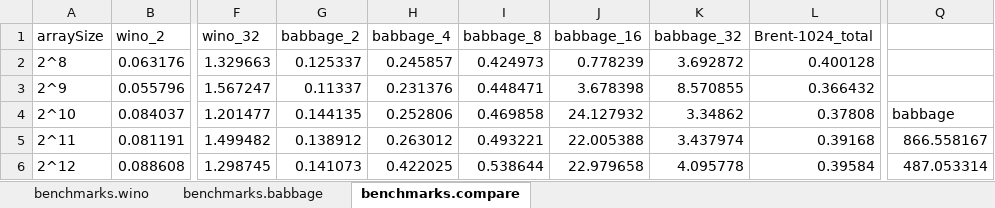
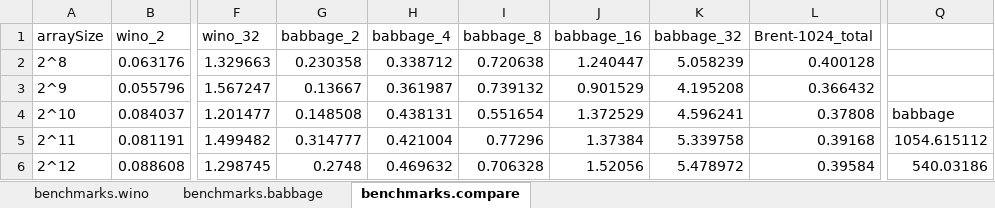
Before and after one commit to daltonbohning/Parallel-Scan-Scalability, an Excel workbook: benchmarks.all.xlsx, sheet benchmarks.compare, drawn as a sheet; only a part is shown, gaps mark what is left out; values as stored, in another font and other column widths than the file's, no borders; charts and pictures not drawn; the diff covers the shown part only; the diff names each change by its address in the sheet, - before the commit and + after, or states it on an @@ line.

Commit message:
fresh babbage

```diff
--- a/benchmarks.all.xlsx (sheet benchmarks.compare)
+++ b/benchmarks.all.xlsx (sheet benchmarks.compare)
-G2 (babbage_2): 0.125337
+G2 (babbage_2): 0.230358
-H2 (babbage_4): 0.245857
+H2 (babbage_4): 0.338712
-I2 (babbage_8): 0.424973
+I2 (babbage_8): 0.720638
-J2 (babbage_16): 0.778239
+J2 (babbage_16): 1.240447
-K2 (babbage_32): 3.692872
+K2 (babbage_32): 5.058239
-G3 (babbage_2): 0.11337
+G3 (babbage_2): 0.13667
-H3 (babbage_4): 0.231376
+H3 (babbage_4): 0.361987
-I3 (babbage_8): 0.448471
+I3 (babbage_8): 0.739132
-J3 (babbage_16): 3.678398
+J3 (babbage_16): 0.901529
-K3 (babbage_32): 8.570855
+K3 (babbage_32): 4.195208
-G4 (babbage_2): 0.144135
+G4 (babbage_2): 0.148508
-H4 (babbage_4): 0.252806
+H4 (babbage_4): 0.438131
-I4 (babbage_8): 0.469858
+I4 (babbage_8): 0.551654
-J4 (babbage_16): 24.127932
+J4 (babbage_16): 1.372529
-K4 (babbage_32): 3.34862
+K4 (babbage_32): 4.596241
-G5 (babbage_2): 0.138912
+G5 (babbage_2): 0.314777
-H5 (babbage_4): 0.263012
+H5 (babbage_4): 0.421004
-I5 (babbage_8): 0.493221
+I5 (babbage_8): 0.77296
-J5 (babbage_16): 22.005388
+J5 (babbage_16): 1.37384
-K5 (babbage_32): 3.437974
+K5 (babbage_32): 5.339758
-Q5: 866.558167
+Q5: 1054.615112
-G6 (babbage_2): 0.141073
+G6 (babbage_2): 0.2748
-H6 (babbage_4): 0.422025
+H6 (babbage_4): 0.469632
-I6 (babbage_8): 0.538644
+I6 (babbage_8): 0.706328
-J6 (babbage_16): 22.979658
+J6 (babbage_16): 1.52056
-K6 (babbage_32): 4.095778
+K6 (babbage_32): 5.478972
-Q6: 487.053314
+Q6: 540.03186
```
Also changed, not shown: 83 edited cells elsewhere in this sheet, sheet benchmarks.babbage, charts or pictures.
